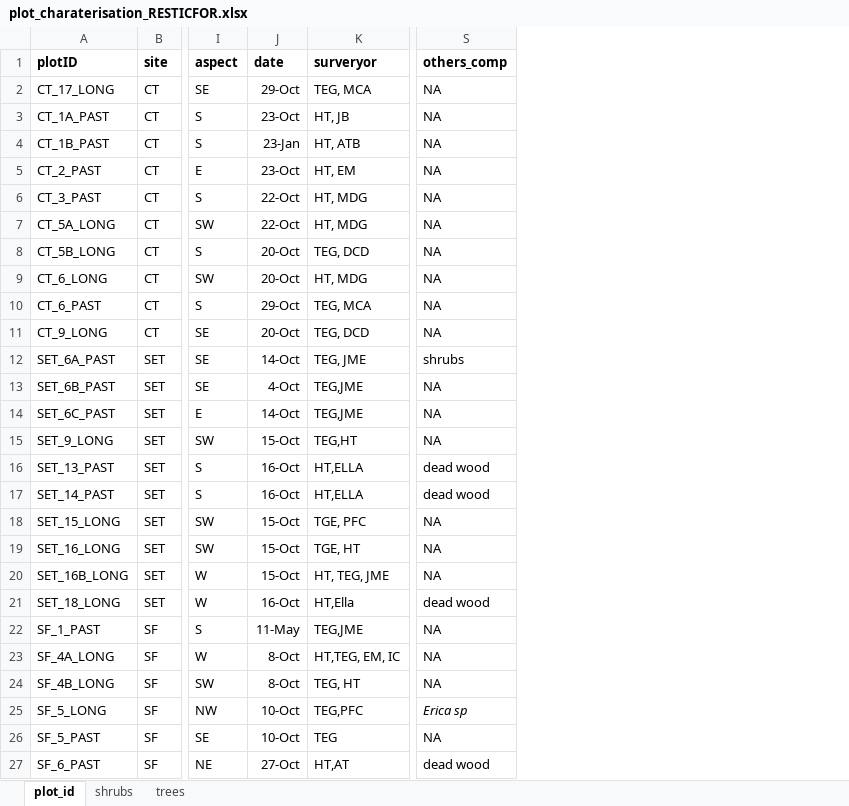
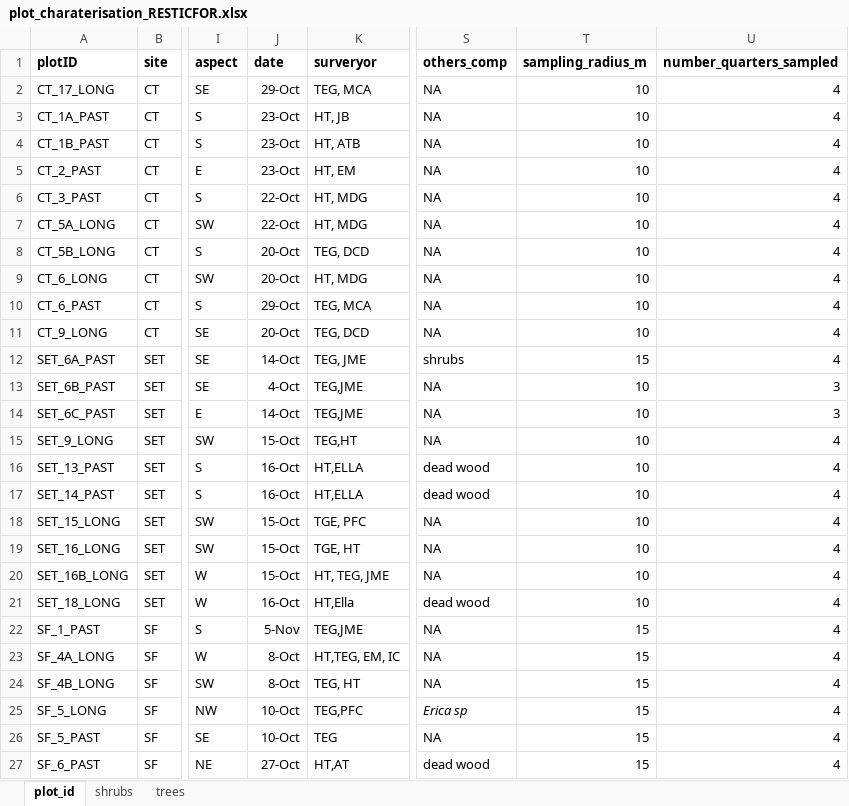
Before and after one commit to TerefiGimeno/RESTICFOR, an Excel workbook: dataRESTICFOR/plot_charaterisation_RESTICFOR.xlsx, sheet plot_id, drawn as a sheet; only a part is shown, gaps mark what is left out; values as stored, in another font and other column widths than the file's, no borders; the diff names each change by its address in the sheet, - before the commit and + after, or states it on an @@ line.

```diff
--- a/dataRESTICFOR/plot_charaterisation_RESTICFOR.xlsx (sheet plot_id)
+++ b/dataRESTICFOR/plot_charaterisation_RESTICFOR.xlsx (sheet plot_id)
+column T (sampling_radius_m), rows 2-27: 10 | 10 | 10 | 10 | 10 | 10 | 10 | 10 | 10 | 10 | 15 | 10 | 10 | 10 | 10 | 10 | 10 | 10 | 10 | 10 | 15 | 15 | 15 | 15 | 15 | 15
+column U (number_quarters_sampled), rows 2-27: 4 | 4 | 4 | 4 | 4 | 4 | 4 | 4 | 4 | 4 | 4 | 3 | 3 | 4 | 4 | 4 | 4 | 4 | 4 | 4 | 4 | 4 | 4 | 4 | 4 | 4
-J4 (date): 23-Jan
+J4 (date): 23-Oct
-J22 (date): 11-May
+J22 (date): 5-Nov
```
Also changed, not shown: 4 other files.
